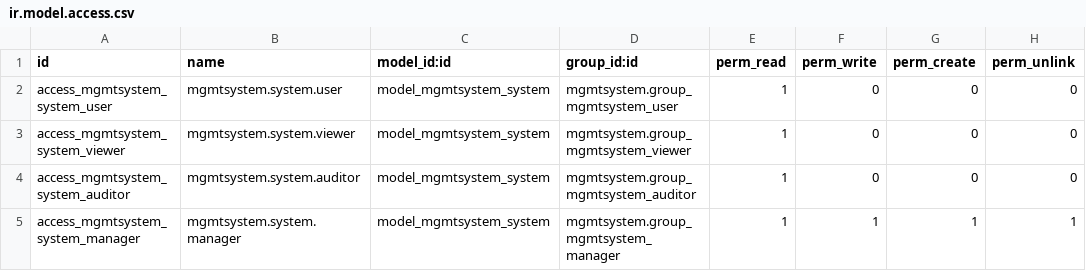
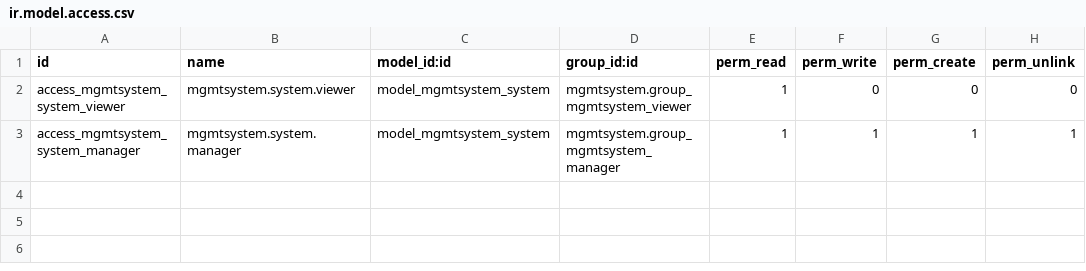
Before and after one commit to BADEP/management-system, a CSV file: mgmtsystem/security/ir.model.access.csv, drawn as a sheet; the diff names each change by its address in the sheet, - before the commit and + after, or states it on an @@ line.

```diff
--- a/mgmtsystem/security/ir.model.access.csv
+++ b/mgmtsystem/security/ir.model.access.csv
-row 2: access_mgmtsystem_system_user | mgmtsystem.system.user | model_mgmtsystem_system | mgmtsystem.group_mgmtsystem_user | 1 | 0 | 0 | 0
-row 4: access_mgmtsystem_system_auditor | mgmtsystem.system.auditor | model_mgmtsystem_system | mgmtsystem.group_mgmtsystem_auditor | 1 | 0 | 0 | 0
```
Also changed, not shown: 4 other files.
